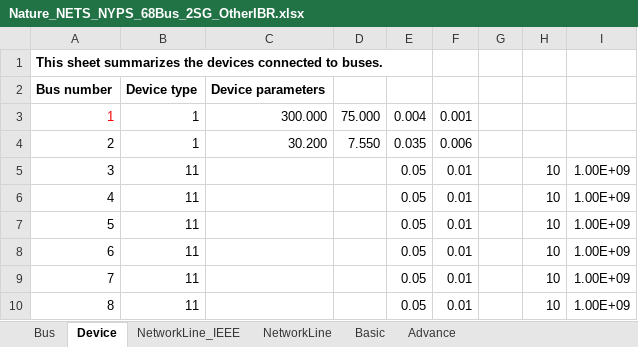
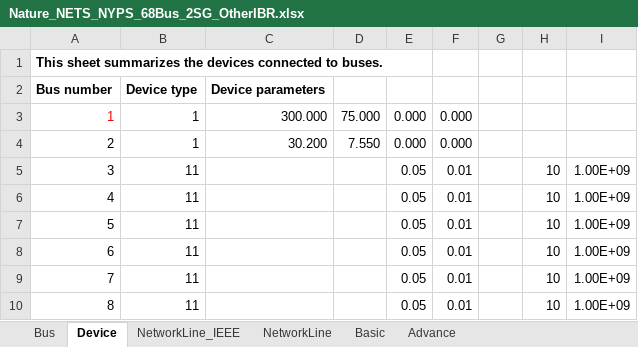
Before and after one commit to yt-li/Power-Communication-Isomorphism, an Excel workbook: Nature_NETS_NYPS_68Bus_2SG_OtherIBR.xlsx, sheet Device, drawn as a sheet; only a part is shown; values as stored, in another font and other column widths than the file's, no borders; the diff names each change by its address in the sheet, - before the commit and + after, or states it on an @@ line.

```diff
--- a/Nature_NETS_NYPS_68Bus_2SG_OtherIBR.xlsx (sheet Device)
+++ b/Nature_NETS_NYPS_68Bus_2SG_OtherIBR.xlsx (sheet Device)
-E3: 0.004
+E3: 0.000
-F3: 0.001
+F3: 0.000
-E4: 0.035
+E4: 0.000
-F4: 0.006
+F4: 0.000
```
Also changed, not shown: 2MachineModel_test.xlsx, 3MachineModel_test_v3.xlsx, 35 other files.
